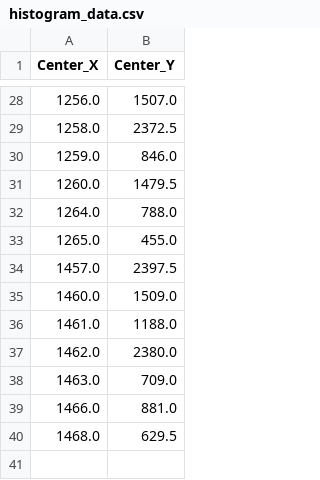
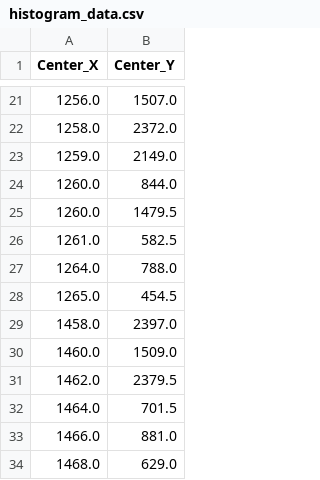
Before and after one commit to kdavjd/liquid_vapor_database, a CSV file: histogram_data.csv, drawn as a sheet; only a part is shown, gaps mark what is left out; the diff covers the shown part only.

```diff
--- a/histogram_data.csv
+++ b/histogram_data.csv
@@ -28,13 +21,14 @@ Center_X,Center_Y
 1256.0,1507.0
-1258.0,2372.5
-1259.0,846.0
+1258.0,2372.0
+1259.0,2149.0
+1260.0,844.0
 1260.0,1479.5
+1261.0,582.5
 1264.0,788.0
-1265.0,455.0
-1457.0,2397.5
+1265.0,454.5
+1458.0,2397.0
 1460.0,1509.0
-1461.0,1188.0
-1462.0,2380.0
-1463.0,709.0
+1462.0,2379.5
+1464.0,701.5
 1466.0,881.0
-1468.0,629.5
+1468.0,629.0
```
Also changed, not shown: 6 added rows, 13 removed rows and 3 edited cells elsewhere in this file, 22 other files.
